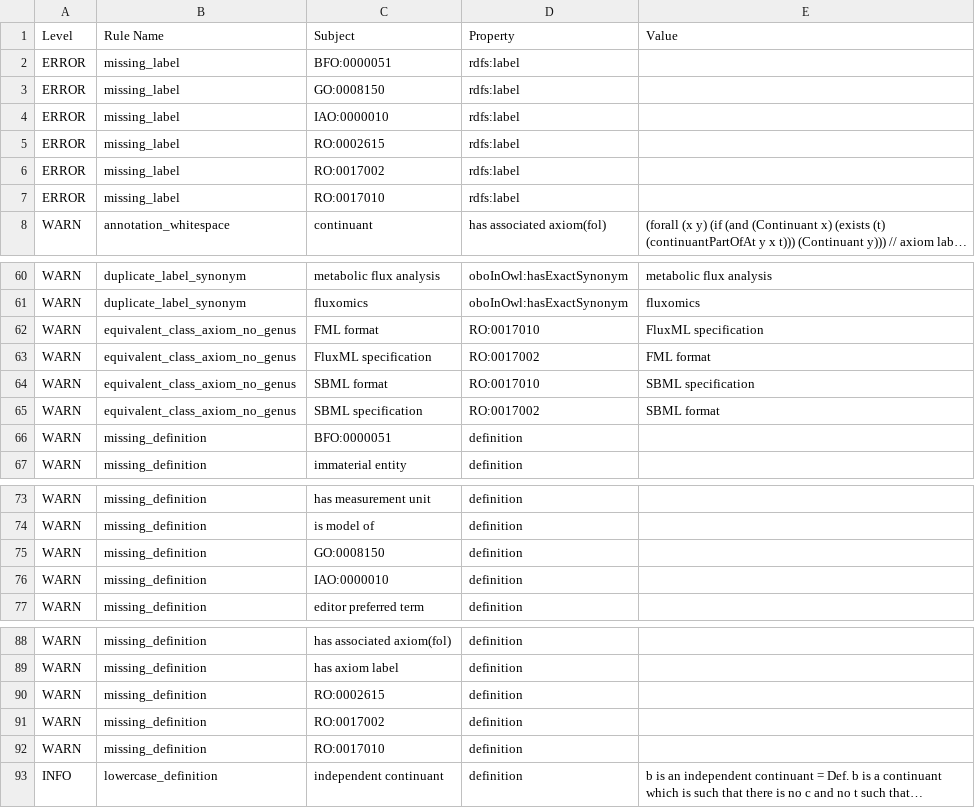
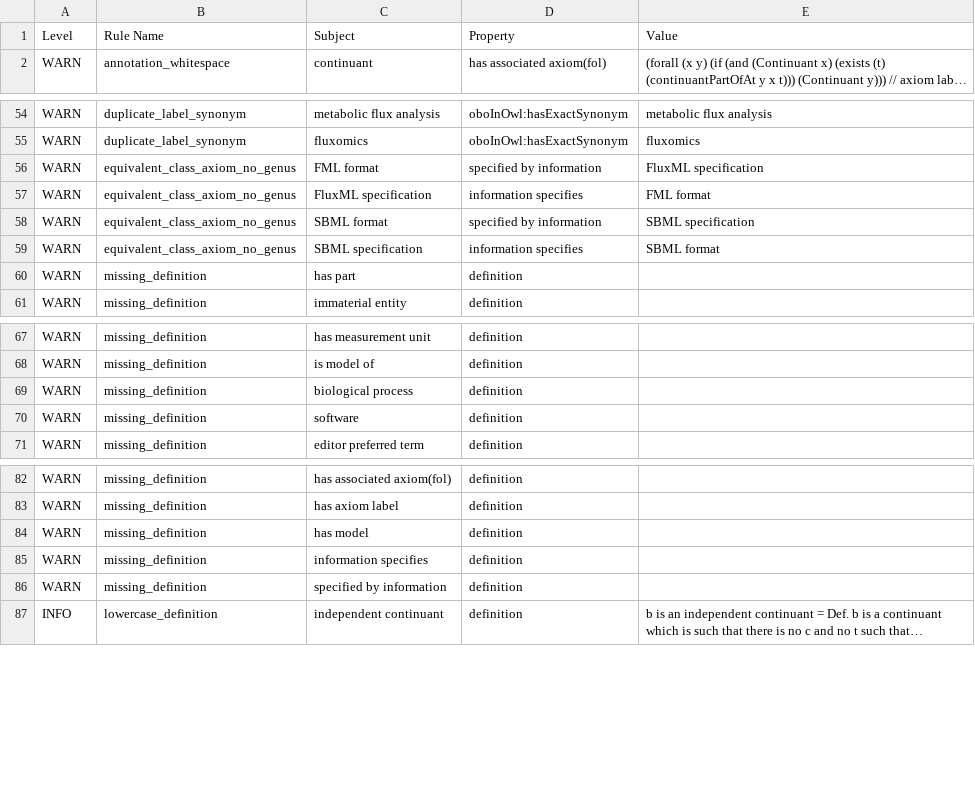
Before and after one commit to dtu-qmcm/mfao, a TSV file: src/ontology/reports/fluxo-edit.owl-obo-report.tsv, drawn as a sheet; only a part is shown, gaps mark what is left out; long unchanged cells end in …; removed rows and columns are numbered as before the commit, all else as after; the diff names each change by its address in the sheet, - before the commit and + after, or states it on an @@ line.

```diff
--- a/src/ontology/reports/fluxo-edit.owl-obo-report.tsv
+++ b/src/ontology/reports/fluxo-edit.owl-obo-report.tsv
-row 2: ERROR | missing_label | BFO:0000051 | rdfs:label
-row 3: ERROR | missing_label | GO:0008150 | rdfs:label
-row 4: ERROR | missing_label | IAO:0000010 | rdfs:label
-row 5: ERROR | missing_label | RO:0002615 | rdfs:label
-row 6: ERROR | missing_label | RO:0017002 | rdfs:label
-row 7: ERROR | missing_label | RO:0017010 | rdfs:label
-D56 (Property): RO:0017010
+D56 (Property): specified by information
-D57 (Property): RO:0017002
+D57 (Property): information specifies
-D58 (Property): RO:0017010
+D58 (Property): specified by information
-D59 (Property): RO:0017002
+D59 (Property): information specifies
-C60 (Subject): BFO:0000051
+C60 (Subject): has part
-C69 (Subject): GO:0008150
+C69 (Subject): biological process
-C70 (Subject): IAO:0000010
+C70 (Subject): software
-C84 (Subject): RO:0002615
+C84 (Subject): has model
-C85 (Subject): RO:0017002
+C85 (Subject): information specifies
-C86 (Subject): RO:0017010
+C86 (Subject): specified by information
```
Also changed, not shown: 1 other file.
